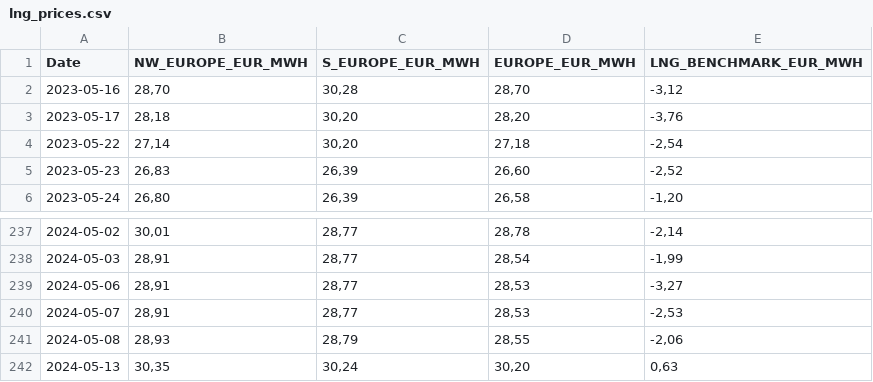
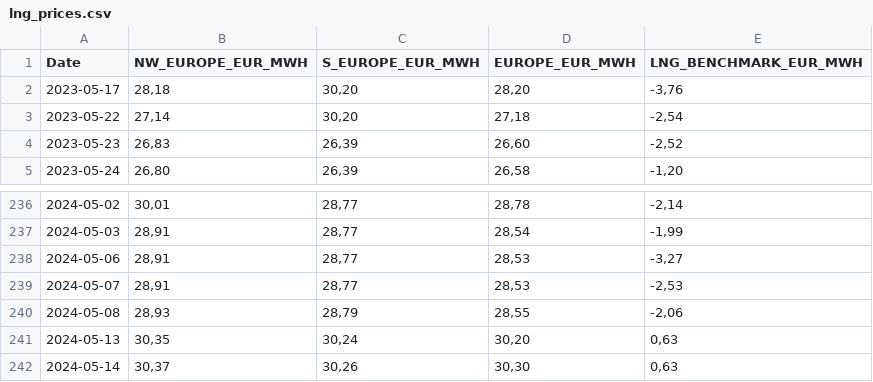
Before and after one commit to Economics-SP-V/BDEW-Showroom, a CSV file: lng_prices.csv, drawn as a sheet; only a part is shown, gaps mark what is left out; removed rows and columns are numbered as before the commit, all else as after; the diff names each change by its address in the sheet, - before the commit and + after, or states it on an @@ line.

Commit message:
Daily Update

```diff
--- a/lng_prices.csv
+++ b/lng_prices.csv
-row 2: 2023-05-16 | 28,70 | 30,28 | 28,70 | -3,12
+row 242: 2024-05-14 | 30,37 | 30,26 | 30,30 | 0,63
```
